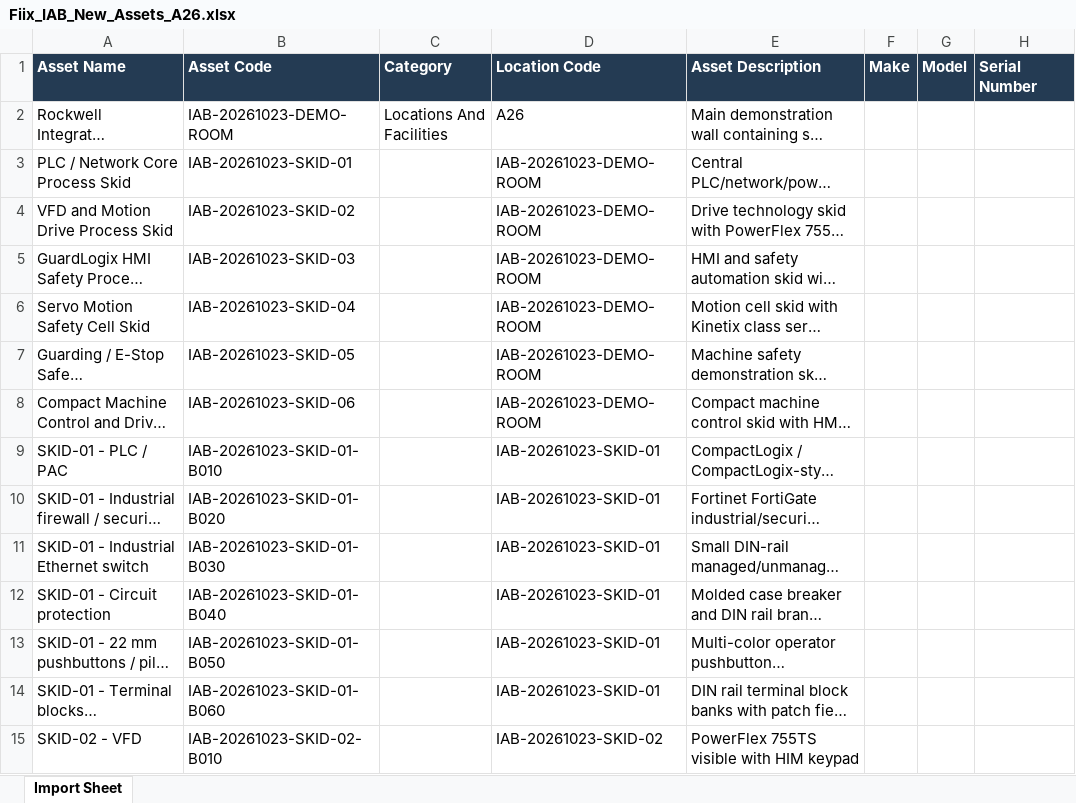
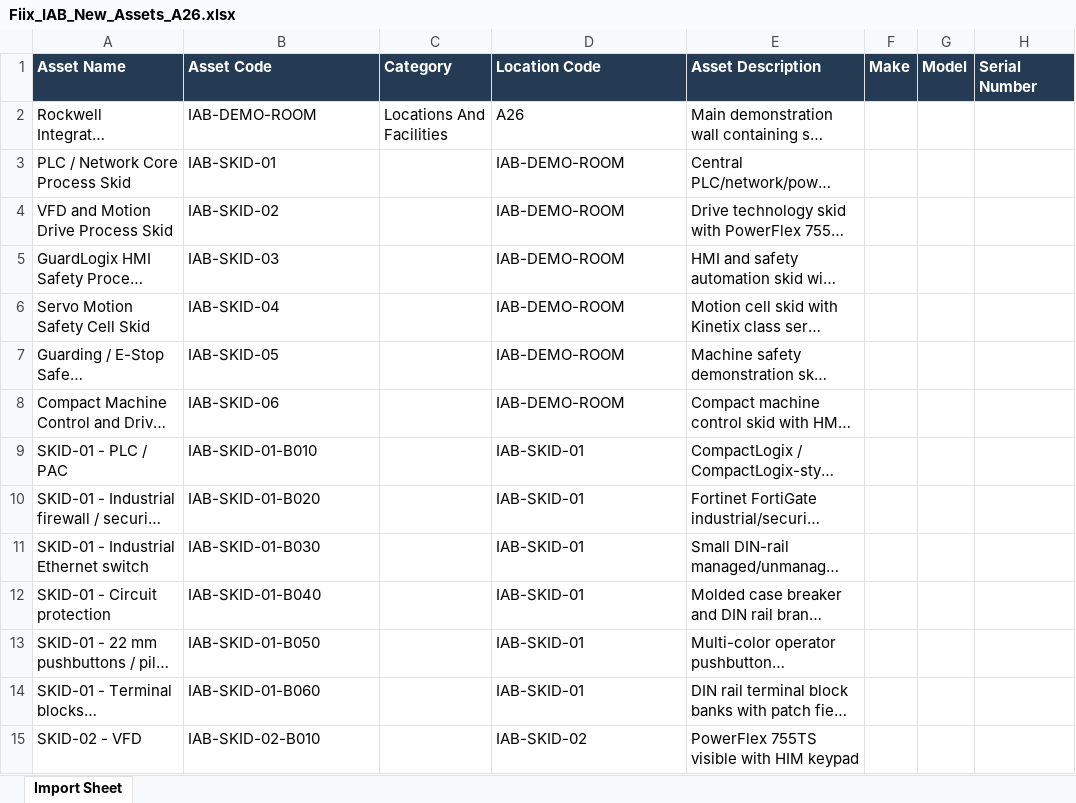
Before and after one commit to snekar313/MHTDemo_Room_FIIX, an Excel workbook: outputs/new-assets-only/Fiix_IAB_New_Assets_A26.xlsx, sheet Import Sheet, drawn as a sheet; only a part is shown; long unchanged cells end in …; values as stored, in another font and other column widths than the file's, no borders; the diff covers the shown part only; the diff names each change by its address in the sheet, - before the commit and + after, or states it on an @@ line.

Commit message:
Remove date segment from IAB asset and parent codes

```diff
--- a/outputs/new-assets-only/Fiix_IAB_New_Assets_A26.xlsx (sheet Import Sheet)
+++ b/outputs/new-assets-only/Fiix_IAB_New_Assets_A26.xlsx (sheet Import Sheet)
-B2: IAB-20261023-DEMO-ROOM
+B2: IAB-DEMO-ROOM
-B3: IAB-20261023-SKID-01
+B3: IAB-SKID-01
-D3:D8: IAB-20261023-DEMO-ROOM
+D3:D8: IAB-DEMO-ROOM
-B4: IAB-20261023-SKID-02
+B4: IAB-SKID-02
-B5: IAB-20261023-SKID-03
+B5: IAB-SKID-03
-B6: IAB-20261023-SKID-04
+B6: IAB-SKID-04
-B7: IAB-20261023-SKID-05
+B7: IAB-SKID-05
-B8: IAB-20261023-SKID-06
+B8: IAB-SKID-06
-B9: IAB-20261023-SKID-01-B010
+B9: IAB-SKID-01-B010
-D9:D14: IAB-20261023-SKID-01
+D9:D14: IAB-SKID-01
-B10: IAB-20261023-SKID-01-B020
+B10: IAB-SKID-01-B020
-B11: IAB-20261023-SKID-01-B030
+B11: IAB-SKID-01-B030
-B12: IAB-20261023-SKID-01-B040
+B12: IAB-SKID-01-B040
-B13: IAB-20261023-SKID-01-B050
+B13: IAB-SKID-01-B050
-B14: IAB-20261023-SKID-01-B060
+B14: IAB-SKID-01-B060
-B15: IAB-20261023-SKID-02-B010
+B15: IAB-SKID-02-B010
-D15: IAB-20261023-SKID-02
+D15: IAB-SKID-02
```
Also changed, not shown: 64 edited cells elsewhere in this sheet, 15 other files.
